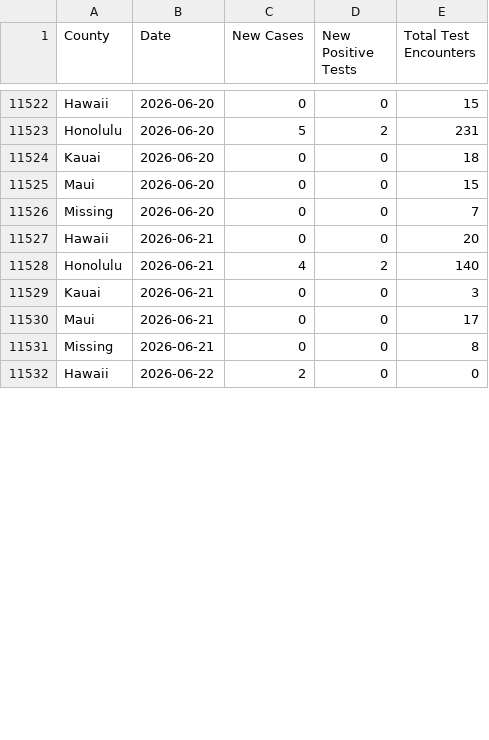
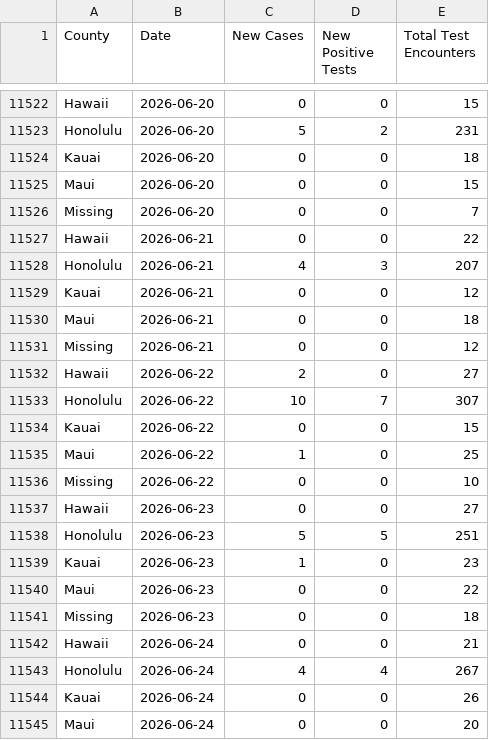
Before and after one commit to HDOH-DOCD-data/covid_public_data, a CSV file: CSVDownloadepicurve.csv, drawn as a sheet; only a part is shown, gaps mark what is left out; the diff covers the shown part only.

Commit message:
2026-07-01 update

```diff
--- a/CSVDownloadepicurve.csv
+++ b/CSVDownloadepicurve.csv
@@ -11526,7 +11526,20 @@ Maui,2026-06-20,0,0,15
 Missing,2026-06-20,0,0,7
-Hawaii,2026-06-21,0,0,20
-Honolulu,2026-06-21,4,2,140
-Kauai,2026-06-21,0,0,3
-Maui,2026-06-21,0,0,17
-Missing,2026-06-21,0,0,8
-Hawaii,2026-06-22,2,0,0
+Hawaii,2026-06-21,0,0,22
+Honolulu,2026-06-21,4,3,207
+Kauai,2026-06-21,0,0,12
+Maui,2026-06-21,0,0,18
+Missing,2026-06-21,0,0,12
+Hawaii,2026-06-22,2,0,27
+Honolulu,2026-06-22,10,7,307
+Kauai,2026-06-22,0,0,15
+Maui,2026-06-22,1,0,25
+Missing,2026-06-22,0,0,10
+Hawaii,2026-06-23,0,0,27
+Honolulu,2026-06-23,5,5,251
+Kauai,2026-06-23,1,0,23
+Maui,2026-06-23,0,0,22
+Missing,2026-06-23,0,0,18
+Hawaii,2026-06-24,0,0,21
+Honolulu,2026-06-24,4,4,267
+Kauai,2026-06-24,0,0,26
+Maui,2026-06-24,0,0,20
```
Also changed, not shown: 22 added rows and 15 edited cells elsewhere in this file.
